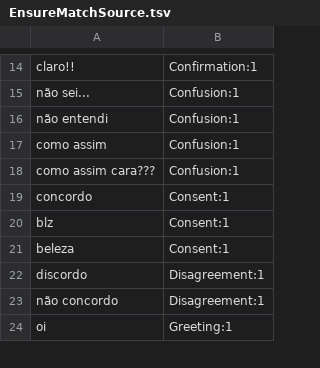
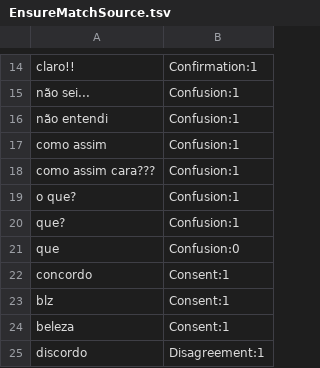
Before and after one commit to iperoyg/smalltalks, a TSV file: SmallTalks/SmallTalks.Core.Tests/EnsureMatchSource.tsv, drawn as a sheet; only a part is shown, gaps mark what is left out; the shorter side is filled out with more unchanged rows; the diff names each change by its address in the sheet, - before the commit and + after, or states it on an @@ line.

```diff
--- a/SmallTalks/SmallTalks.Core.Tests/EnsureMatchSource.tsv
+++ b/SmallTalks/SmallTalks.Core.Tests/EnsureMatchSource.tsv
+row 19: o que? | Confusion:1
+row 20: que? | Confusion:1
+row 21: que | Confusion:0
```
Also changed, not shown: SmallTalks/SmallTalks.Core.Tests/EnsureMatchSourcev2.tsv, 7 other files.
